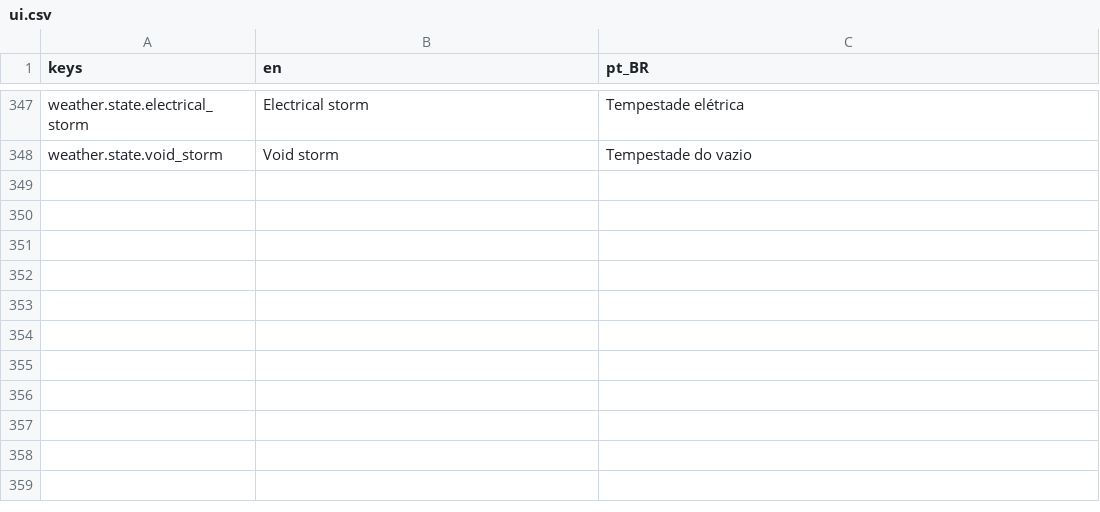
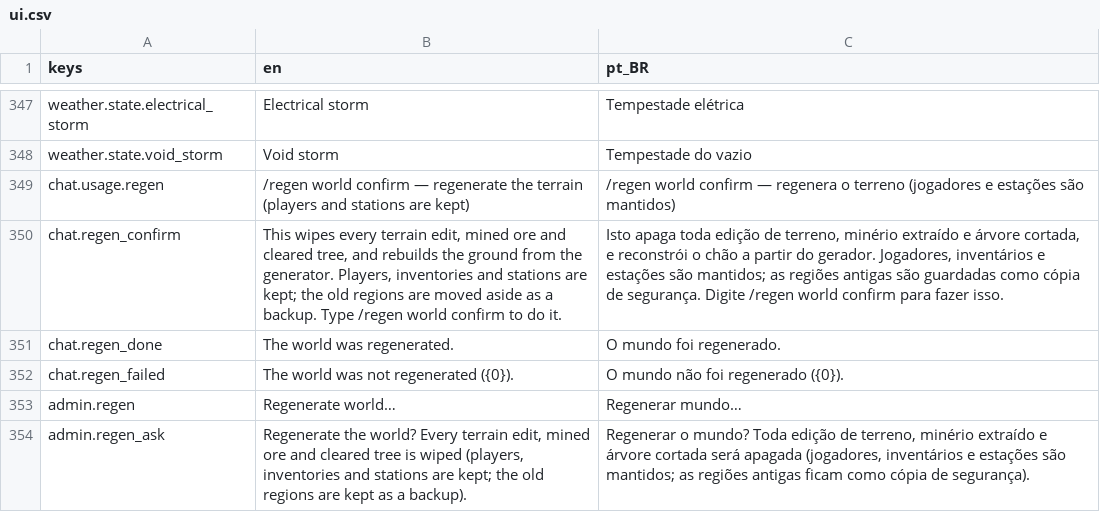
Before and after one commit to Tubaleviao/project-nihon, a CSV file: locale/ui.csv, drawn as a sheet; only a part is shown, gaps mark what is left out; the diff names each change by its address in the sheet, - before the commit and + after, or states it on an @@ line.

```diff
--- a/locale/ui.csv
+++ b/locale/ui.csv
+row 349: chat.usage.regen | /regen world confirm — regenerate the terrain (players and stations are kept) | /regen world confirm — regenera o terreno (jogadores e estações são mantidos)
+row 350: chat.regen_confirm | This wipes every terrain edit, mined ore and cleared tree, and rebuilds the ground from the generator. Players, inventories and stations are kept; the old regions are moved aside as a backup. Type /regen world confirm to do it. | Isto apaga toda edição de terreno, minério extraído e árvore cortada, e reconstrói o chão a partir do gerador. Jogadores, inventários e estações são mantidos; as regiões antigas são guardadas como cópia de segurança. Digite /regen world confirm para fazer isso.
+row 351: chat.regen_done | The world was regenerated. | O mundo foi regenerado.
+row 352: chat.regen_failed | The world was not regenerated ({0}). | O mundo não foi regenerado ({0}).
+row 353: admin.regen | Regenerate world… | Regenerar mundo…
+row 354: admin.regen_ask | Regenerate the world? Every terrain edit, mined ore and cleared tree is wiped (players, inventories and stations are kept; the old regions are kept as a backup). | Regenerar o mundo? Toda edição de terreno, minério extraído e árvore cortada será apagada (jogadores, inventários e estações são mantidos; as regiões antigas ficam como cópia de segurança).
```
Also changed, not shown: 18 other files.
